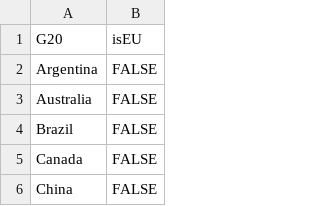
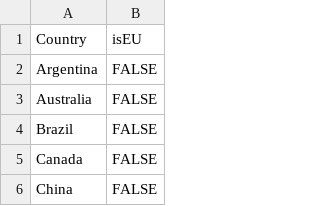
Before and after one commit to professorf/OpenCitizen, a CSV file: data-raw/G20.csv, drawn as a sheet; only a part is shown.

Commit message:
Added country code, 1st attempt at single code base--just state code

```diff
--- a/data-raw/G20.csv
+++ b/data-raw/G20.csv
@@ -1,2 +1,2 @@
-G20,isEU
+Country,isEU
 Argentina,FALSE
```
Also changed, not shown: 9 other files.
